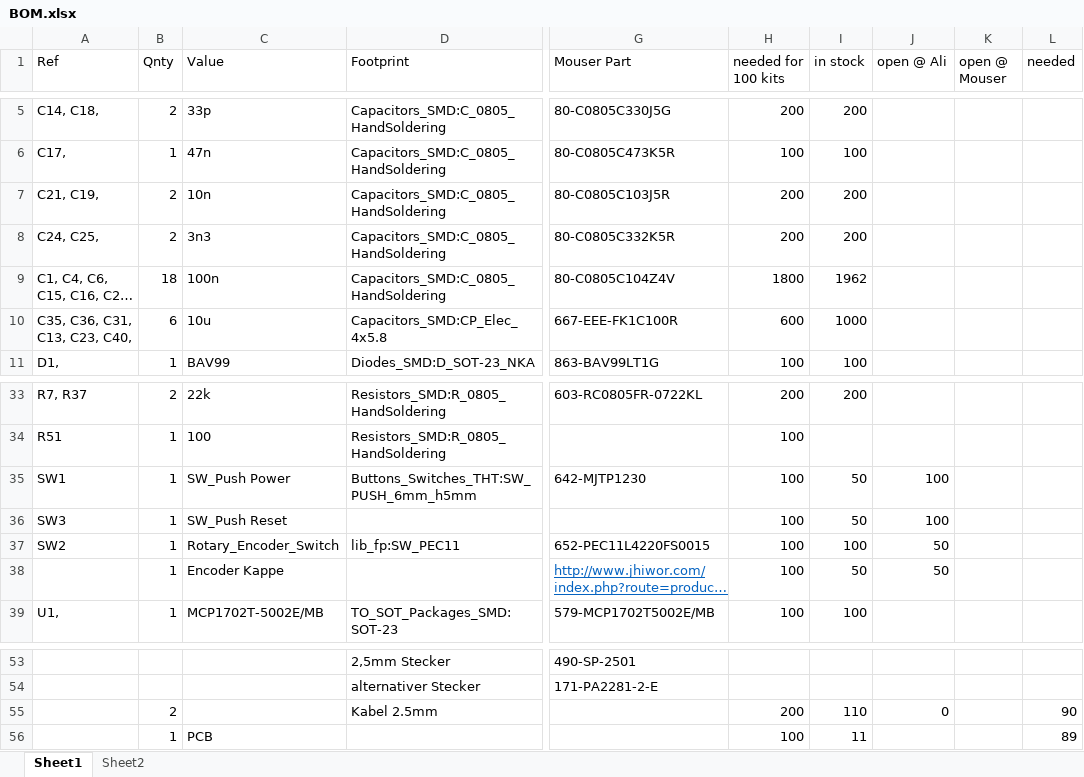
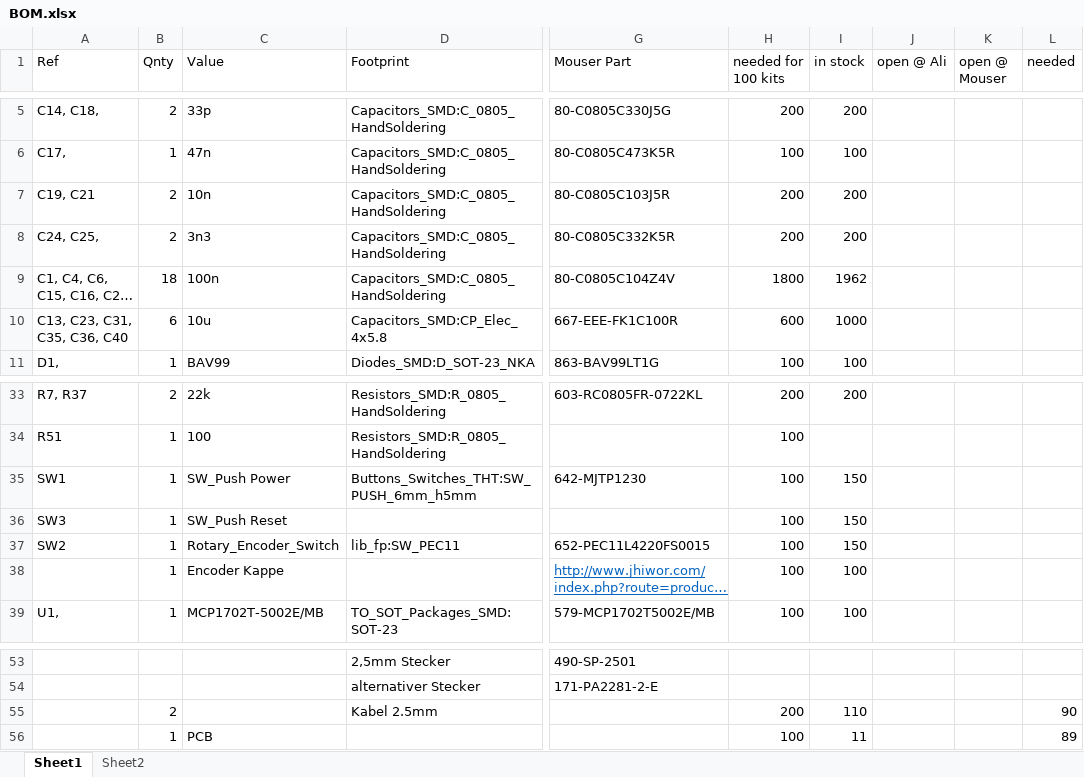
Before and after one commit to fwachsmuth/Synkino, an Excel workbook: Synkino_KiCAD/BOM.xlsx, sheet Sheet1, drawn as a sheet; only a part is shown, gaps mark what is left out; long unchanged cells end in …; values as stored, in another font and other column widths than the file's, no borders; the diff names each change by its address in the sheet, - before the commit and + after, or states it on an @@ line.

Commit message:
Updating Inventory

```diff
--- a/Synkino_KiCAD/BOM.xlsx (sheet Sheet1)
+++ b/Synkino_KiCAD/BOM.xlsx (sheet Sheet1)
-A7 (Ref): C21, C19,
+A7 (Ref): C19, C21
-A10 (Ref): C35, C36, C31, C13, C23, C40,
+A10 (Ref): C13, C23, C31, C35, C36, C40
-I35:I36 (in stock): 50
+I35:I36 (in stock): 150
-J35:J36 (open @ Ali): 100
+J35:J36 (open @ Ali): (empty)
-I37 (in stock): 100
+I37 (in stock): 150
-J37:J38 (open @ Ali): 50
+J37:J38 (open @ Ali): (empty)
-I38 (in stock): 50
+I38 (in stock): 100
-J55 (open @ Ali): 0
+J55 (open @ Ali): (empty)
```
